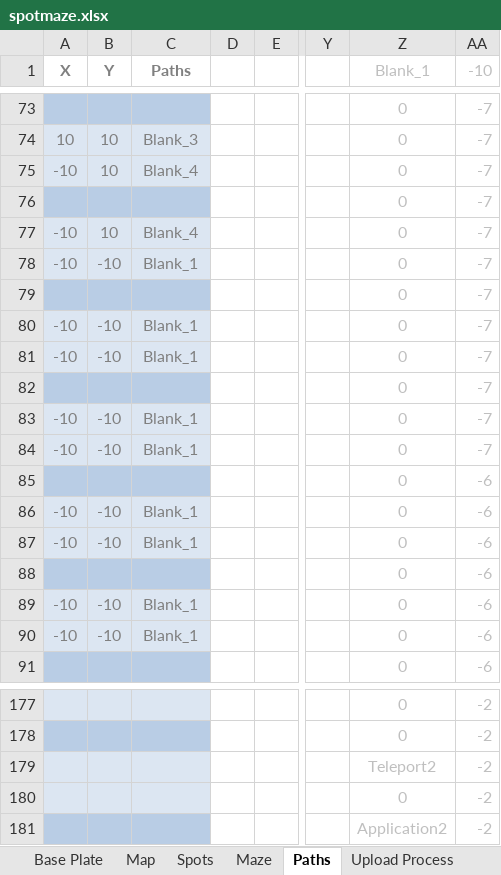
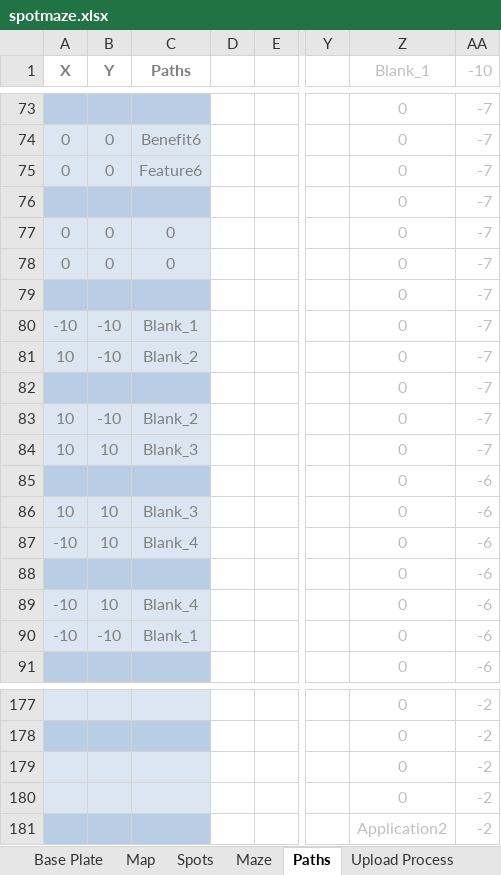
Before and after one commit to spotmaze/spotmaze, an Excel workbook: spotmaze.xlsx, sheet Paths, drawn as a sheet; only a part is shown, gaps mark what is left out; values as stored, in another font and other column widths than the file's, no borders; charts and pictures and conditional formats not drawn; the diff covers the shown part only; the diff names each change by its address in the sheet, - before the commit and + after, or states it on an @@ line.

```diff
--- a/spotmaze.xlsx (sheet Paths)
+++ b/spotmaze.xlsx (sheet Paths)
-A74 (X): 10
+A74 (X): 0
-B74:B75 (Y): 10
+B74:B75 (Y): 0
-C74 (Paths): Blank_3
+C74 (Paths): Benefit6
-A75 (X): -10
+A75 (X): 0
-C75 (Paths): Blank_4
+C75 (Paths): Feature6
-A77:A78 (X): -10
+A77:A78 (X): 0
-B77 (Y): 10
+B77 (Y): 0
-C77 (Paths): Blank_4
+C77 (Paths): 0
-B78 (Y): -10
+B78 (Y): 0
-C78 (Paths): Blank_1
+C78 (Paths): 0
-A81 (X): -10
+A81 (X): 10
-C81 (Paths): Blank_1
+C81 (Paths): Blank_2
-A83:A84 (X): -10
+A83:A84 (X): 10
-C83 (Paths): Blank_1
+C83 (Paths): Blank_2
-B84 (Y): -10
+B84 (Y): 10
-C84 (Paths): Blank_1
+C84 (Paths): Blank_3
-A86 (X): -10
+A86 (X): 10
-B86:B87 (Y): -10
+B86:B87 (Y): 10
-C86 (Paths): Blank_1
+C86 (Paths): Blank_3
-C87 (Paths): Blank_1
+C87 (Paths): Blank_4
-B89 (Y): -10
+B89 (Y): 10
-C89 (Paths): Blank_1
+C89 (Paths): Blank_4
-Z179 (Blank_1): Teleport2
+Z179 (Blank_1): 0
```
Also changed, not shown: 126 edited cells elsewhere in this sheet, sheet Map, sheet Maze, sheet Spots, formulas that keep their value, charts or pictures.
